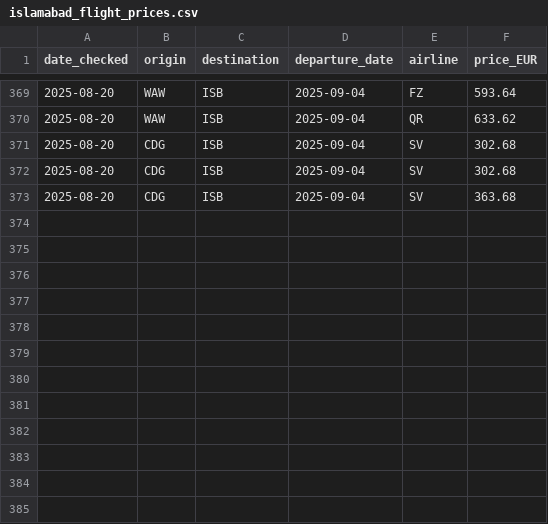
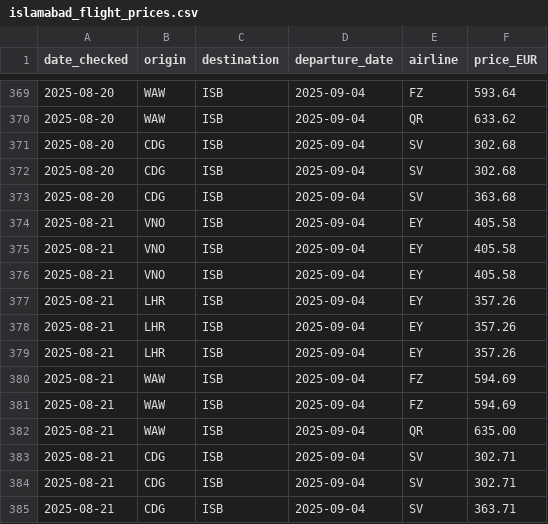
Before and after one commit to 36525/price_tracker_new, a CSV file: islamabad_flight_prices.csv, drawn as a sheet; only a part is shown, gaps mark what is left out; the diff names each change by its address in the sheet, - before the commit and + after, or states it on an @@ line.

```diff
--- a/islamabad_flight_prices.csv
+++ b/islamabad_flight_prices.csv
+row 374: 2025-08-21 | VNO | ISB | 2025-09-04 | EY | 405.58
+row 375: 2025-08-21 | VNO | ISB | 2025-09-04 | EY | 405.58
+row 376: 2025-08-21 | VNO | ISB | 2025-09-04 | EY | 405.58
+row 377: 2025-08-21 | LHR | ISB | 2025-09-04 | EY | 357.26
+row 378: 2025-08-21 | LHR | ISB | 2025-09-04 | EY | 357.26
+row 379: 2025-08-21 | LHR | ISB | 2025-09-04 | EY | 357.26
+row 380: 2025-08-21 | WAW | ISB | 2025-09-04 | FZ | 594.69
+row 381: 2025-08-21 | WAW | ISB | 2025-09-04 | FZ | 594.69
+row 382: 2025-08-21 | WAW | ISB | 2025-09-04 | QR | 635.00
+row 383: 2025-08-21 | CDG | ISB | 2025-09-04 | SV | 302.71
+row 384: 2025-08-21 | CDG | ISB | 2025-09-04 | SV | 302.71
+row 385: 2025-08-21 | CDG | ISB | 2025-09-04 | SV | 363.71
```
